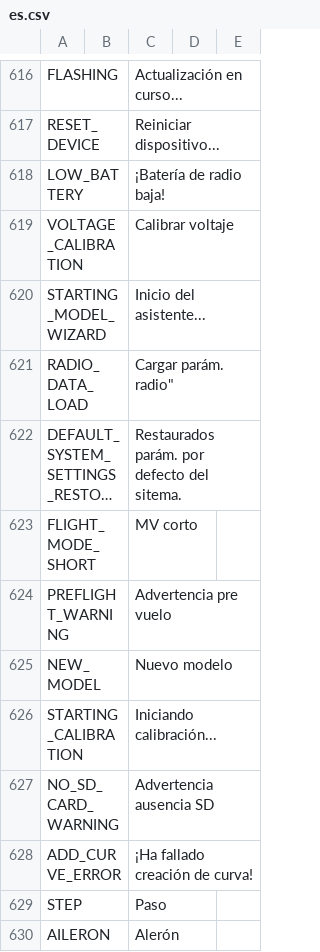
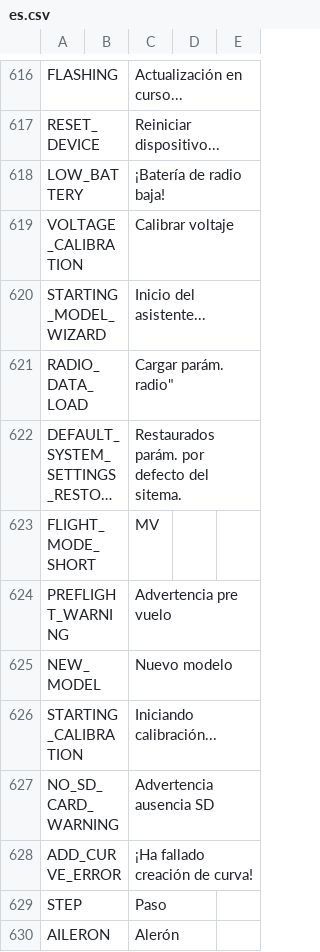
Before and after one commit to KevinFairgrieve/ETHOS-Feedback-Community, a CSV file: translations/ethos/es.csv, drawn as a sheet; only a part is shown, gaps mark what is left out; long unchanged cells end in …; the diff names each change by its address in the sheet, - before the commit and + after, or states it on an @@ line.

Commit message:
[ES] Flight mode (short version) fix - Fixes #5710

```diff
--- a/translations/ethos/es.csv
+++ b/translations/ethos/es.csv
-C623: MV corto
+C623: MV
```
